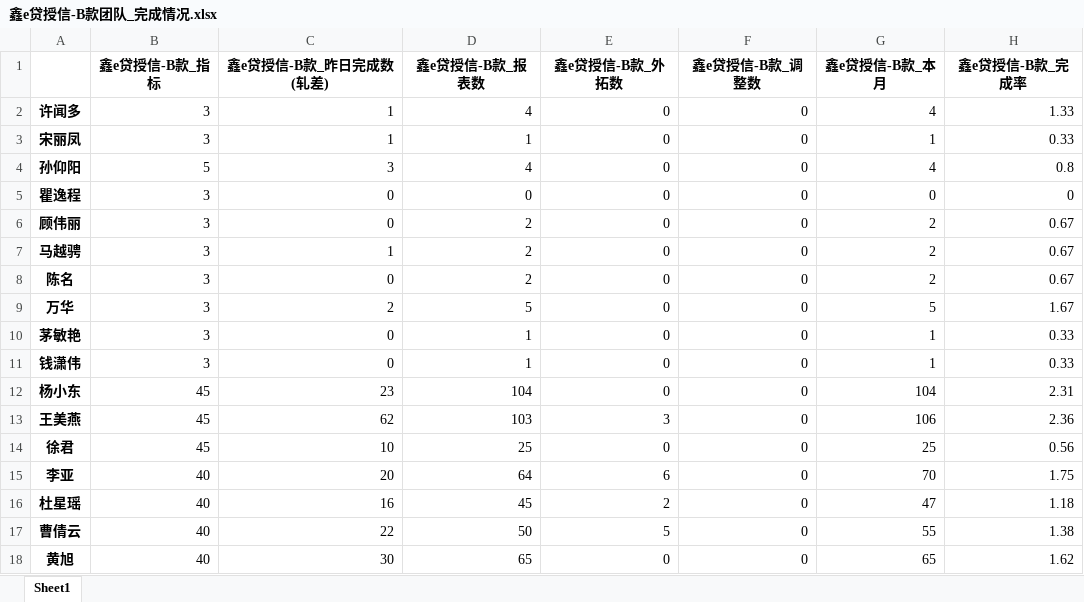
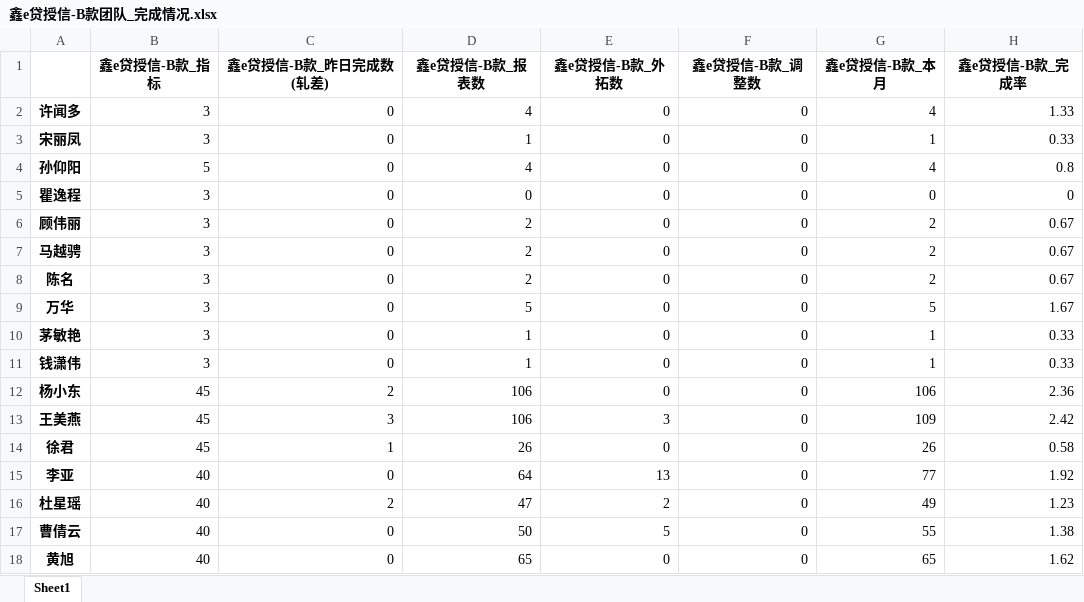
Before and after one commit to nvzi5z2/srcb_daily_report, an Excel workbook: result/鑫e贷授信-B款团队_完成情况.xlsx, sheet Sheet1, drawn as a sheet; values as stored, in another font and other column widths than the file's, no borders; the diff names each change by its address in the sheet, - before the commit and + after, or states it on an @@ line.

```diff
--- a/result/鑫e贷授信-B款团队_完成情况.xlsx (sheet Sheet1)
+++ b/result/鑫e贷授信-B款团队_完成情况.xlsx (sheet Sheet1)
-C2:C3 (鑫e贷授信-B款_昨日完成数(轧差)): 1
+C2:C3 (鑫e贷授信-B款_昨日完成数(轧差)): 0
-C4 (鑫e贷授信-B款_昨日完成数(轧差)): 3
+C4 (鑫e贷授信-B款_昨日完成数(轧差)): 0
-C7 (鑫e贷授信-B款_昨日完成数(轧差)): 1
+C7 (鑫e贷授信-B款_昨日完成数(轧差)): 0
-C9 (鑫e贷授信-B款_昨日完成数(轧差)): 2
+C9 (鑫e贷授信-B款_昨日完成数(轧差)): 0
-C12 (鑫e贷授信-B款_昨日完成数(轧差)): 23
+C12 (鑫e贷授信-B款_昨日完成数(轧差)): 2
-D12 (鑫e贷授信-B款_报表数): 104
+D12 (鑫e贷授信-B款_报表数): 106
-G12 (鑫e贷授信-B款_本月): 104
+G12 (鑫e贷授信-B款_本月): 106
-H12 (鑫e贷授信-B款_完成率): 2.31
+H12 (鑫e贷授信-B款_完成率): 2.36
-C13 (鑫e贷授信-B款_昨日完成数(轧差)): 62
+C13 (鑫e贷授信-B款_昨日完成数(轧差)): 3
-D13 (鑫e贷授信-B款_报表数): 103
+D13 (鑫e贷授信-B款_报表数): 106
-G13 (鑫e贷授信-B款_本月): 106
+G13 (鑫e贷授信-B款_本月): 109
-H13 (鑫e贷授信-B款_完成率): 2.36
+H13 (鑫e贷授信-B款_完成率): 2.42
-C14 (鑫e贷授信-B款_昨日完成数(轧差)): 10
+C14 (鑫e贷授信-B款_昨日完成数(轧差)): 1
-D14 (鑫e贷授信-B款_报表数): 25
+D14 (鑫e贷授信-B款_报表数): 26
-G14 (鑫e贷授信-B款_本月): 25
+G14 (鑫e贷授信-B款_本月): 26
-H14 (鑫e贷授信-B款_完成率): 0.56
+H14 (鑫e贷授信-B款_完成率): 0.58
-C15 (鑫e贷授信-B款_昨日完成数(轧差)): 20
+C15 (鑫e贷授信-B款_昨日完成数(轧差)): 0
-E15 (鑫e贷授信-B款_外拓数): 6
+E15 (鑫e贷授信-B款_外拓数): 13
-G15 (鑫e贷授信-B款_本月): 70
+G15 (鑫e贷授信-B款_本月): 77
-H15 (鑫e贷授信-B款_完成率): 1.75
+H15 (鑫e贷授信-B款_完成率): 1.92
-C16 (鑫e贷授信-B款_昨日完成数(轧差)): 16
+C16 (鑫e贷授信-B款_昨日完成数(轧差)): 2
-D16 (鑫e贷授信-B款_报表数): 45
+D16 (鑫e贷授信-B款_报表数): 47
-G16 (鑫e贷授信-B款_本月): 47
+G16 (鑫e贷授信-B款_本月): 49
-H16 (鑫e贷授信-B款_完成率): 1.18
+H16 (鑫e贷授信-B款_完成率): 1.23
-C17 (鑫e贷授信-B款_昨日完成数(轧差)): 22
+C17 (鑫e贷授信-B款_昨日完成数(轧差)): 0
-C18 (鑫e贷授信-B款_昨日完成数(轧差)): 30
+C18 (鑫e贷授信-B款_昨日完成数(轧差)): 0
```
Also changed, not shown: result/团队_鑫e贷放款完成情况.xlsx, result/团队日报总表.xlsx, 12 other files.
